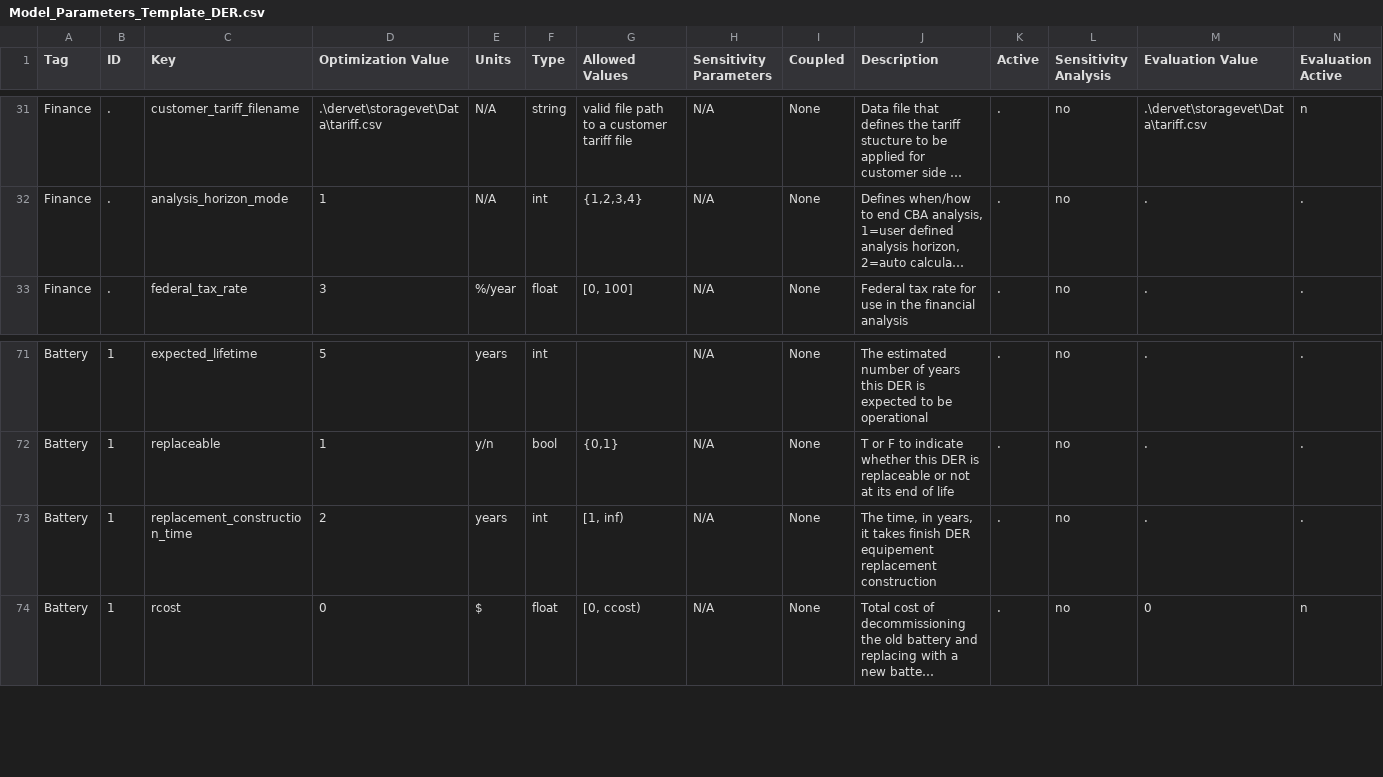
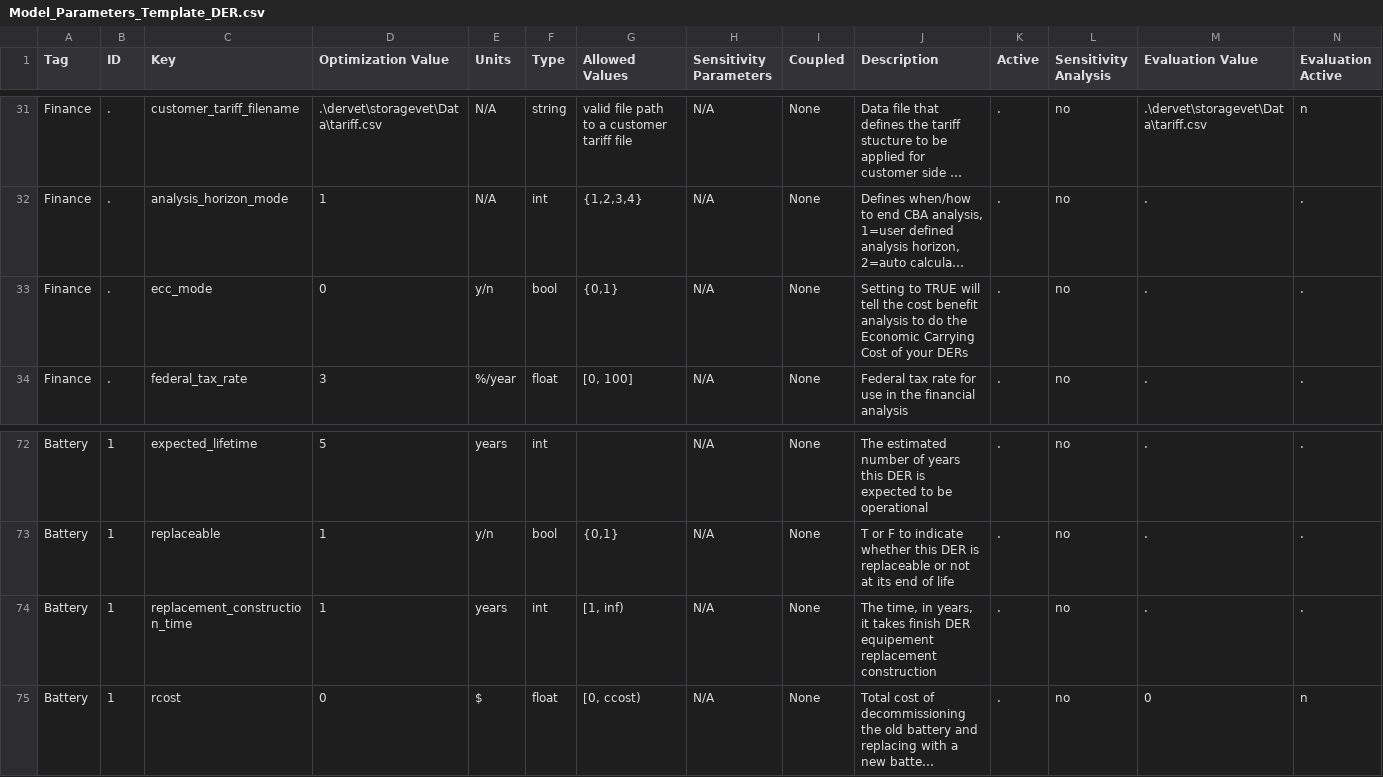
Before and after one commit to irizvanoghlu/Avantus, a CSV file: Model_Parameters_Template_DER.csv, drawn as a sheet; only a part is shown, gaps mark what is left out; long unchanged cells end in …; addresses are those after the commit; rows hold the shown columns only; the diff names each change by its address in the sheet, - before the commit and + after, or states it on an @@ line.

Commit message:
separated out ECC from analysis horizon mode

```diff
--- a/Model_Parameters_Template_DER.csv
+++ b/Model_Parameters_Template_DER.csv
+row 33: Finance | . | ecc_mode | 0 | y/n | bool | {0,1} | N/A | None | Setting to TRUE will tell the cost benefit analysis to do the Economic Carrying Cost of your DERs | . | no | . | .
-D74 (Optimization Value): 2
+D74 (Optimization Value): 1
```
Also changed, not shown: 3 other files.
